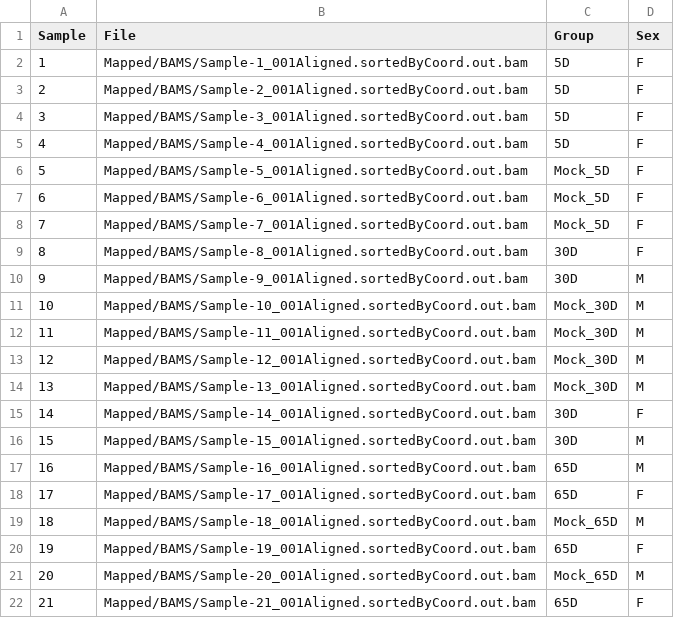
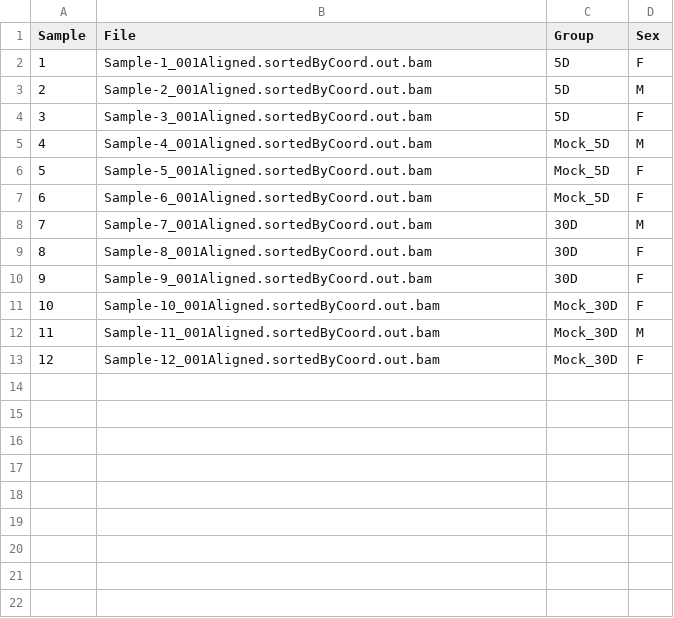
Before and after one commit to JosephLeger/Workflow_RNA-seq, a CSV file: data/Example_SampleSheet.csv, drawn as a sheet; removed rows and columns are numbered as before the commit, all else as after; the diff names each change by its address in the sheet, - before the commit and + after, or states it on an @@ line.

Commit message:
Update Example_SampleSheet.csv

```diff
--- a/data/Example_SampleSheet.csv
+++ b/data/Example_SampleSheet.csv
-B2 (File): Mapped/BAMS/Sample-1_001Aligned.sortedByCoord.out.bam
+B2 (File): Sample-1_001Aligned.sortedByCoord.out.bam
-B3 (File): Mapped/BAMS/Sample-2_001Aligned.sortedByCoord.out.bam
+B3 (File): Sample-2_001Aligned.sortedByCoord.out.bam
-D3 (Sex): F
+D3 (Sex): M
-B4 (File): Mapped/BAMS/Sample-3_001Aligned.sortedByCoord.out.bam
+B4 (File): Sample-3_001Aligned.sortedByCoord.out.bam
-row 5: 4 | Mapped/BAMS/Sample-4_001Aligned.sortedByCoord.out.bam | 5D | F
+row 5: 4 | Sample-4_001Aligned.sortedByCoord.out.bam | Mock_5D | M
-B6 (File): Mapped/BAMS/Sample-5_001Aligned.sortedByCoord.out.bam
+B6 (File): Sample-5_001Aligned.sortedByCoord.out.bam
-B7 (File): Mapped/BAMS/Sample-6_001Aligned.sortedByCoord.out.bam
+B7 (File): Sample-6_001Aligned.sortedByCoord.out.bam
-row 8: 7 | Mapped/BAMS/Sample-7_001Aligned.sortedByCoord.out.bam | Mock_5D | F
-row 9: 8 | Mapped/BAMS/Sample-8_001Aligned.sortedByCoord.out.bam | 30D | F
@@ column A (Sample) renumbered from row 8 down @@
-B8 (File): Mapped/BAMS/Sample-9_001Aligned.sortedByCoord.out.bam
+B8 (File): Sample-7_001Aligned.sortedByCoord.out.bam
-row 11: 10 | Mapped/BAMS/Sample-10_001Aligned.sortedByCoord.out.bam | Mock_30D | M
-row 12: 11 | Mapped/BAMS/Sample-11_001Aligned.sortedByCoord.out.bam | Mock_30D | M
-row 13: 12 | Mapped/BAMS/Sample-12_001Aligned.sortedByCoord.out.bam | Mock_30D | M
-row 14: 13 | Mapped/BAMS/Sample-13_001Aligned.sortedByCoord.out.bam | Mock_30D | M
-B9 (File): Mapped/BAMS/Sample-14_001Aligned.sortedByCoord.out.bam
+B9 (File): Sample-8_001Aligned.sortedByCoord.out.bam
-row 16: 15 | Mapped/BAMS/Sample-15_001Aligned.sortedByCoord.out.bam | 30D | M
-row 17: 16 | Mapped/BAMS/Sample-16_001Aligned.sortedByCoord.out.bam | 65D | M
-B10 (File): Mapped/BAMS/Sample-17_001Aligned.sortedByCoord.out.bam
+B10 (File): Sample-9_001Aligned.sortedByCoord.out.bam
-C10 (Group): 65D
+C10 (Group): 30D
-row 19: 18 | Mapped/BAMS/Sample-18_001Aligned.sortedByCoord.out.bam | Mock_65D | M
-B11 (File): Mapped/BAMS/Sample-19_001Aligned.sortedByCoord.out.bam
+B11 (File): Sample-10_001Aligned.sortedByCoord.out.bam
-C11 (Group): 65D
+C11 (Group): Mock_30D
-B12 (File): Mapped/BAMS/Sample-20_001Aligned.sortedByCoord.out.bam
+B12 (File): Sample-11_001Aligned.sortedByCoord.out.bam
-C12 (Group): Mock_65D
+C12 (Group): Mock_30D
-B13 (File): Mapped/BAMS/Sample-21_001Aligned.sortedByCoord.out.bam
+B13 (File): Sample-12_001Aligned.sortedByCoord.out.bam
-C13 (Group): 65D
+C13 (Group): Mock_30D
```
